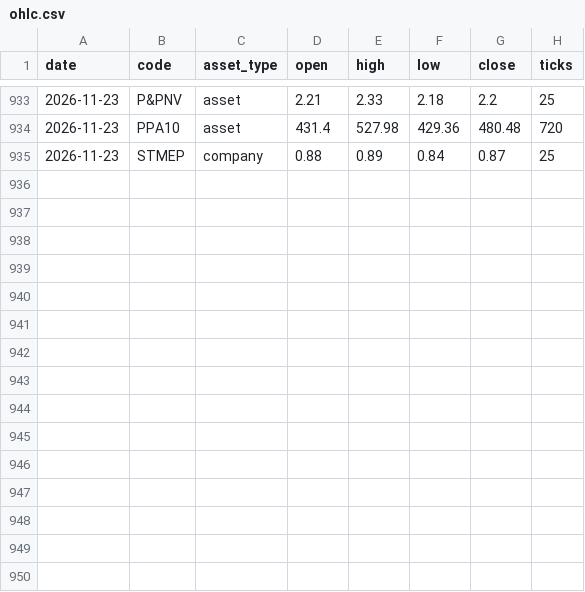
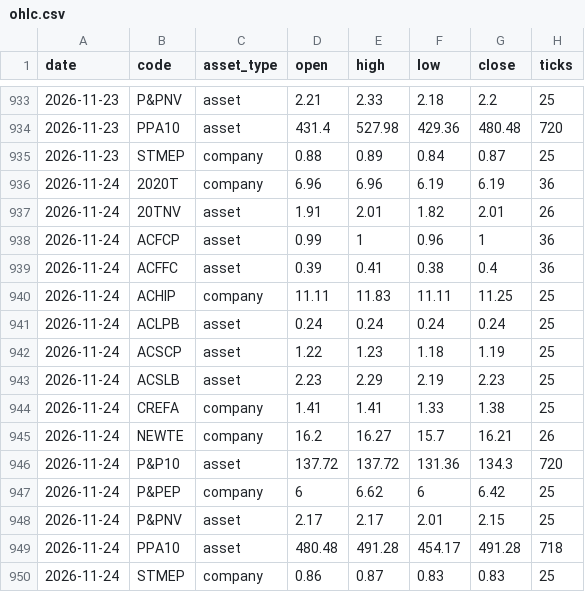
Before and after one commit to CNAinput/dailydumps, a CSV file: daily/ohlc.csv, drawn as a sheet; only a part is shown, gaps mark what is left out.

```diff
--- a/daily/ohlc.csv
+++ b/daily/ohlc.csv
@@ -935 +935,16 @@ date,code,asset_type,open,high,low,close,ticks
 2026-11-23,STMEP,company,0.88,0.89,0.84,0.87,25
+2026-11-24,2020T,company,6.96,6.96,6.19,6.19,36
+2026-11-24,20TNV,asset,1.91,2.01,1.82,2.01,26
+2026-11-24,ACFCP,asset,0.99,1,0.96,1,36
+2026-11-24,ACFFC,asset,0.39,0.41,0.38,0.4,36
+2026-11-24,ACHIP,company,11.11,11.83,11.11,11.25,25
+2026-11-24,ACLPB,asset,0.24,0.24,0.24,0.24,25
+2026-11-24,ACSCP,asset,1.22,1.23,1.18,1.19,25
+2026-11-24,ACSLB,asset,2.23,2.29,2.19,2.23,25
+2026-11-24,CREFA,company,1.41,1.41,1.33,1.38,25
+2026-11-24,NEWTE,company,16.2,16.27,15.7,16.21,26
+2026-11-24,P&P10,asset,137.72,137.72,131.36,134.3,720
+2026-11-24,P&PEP,company,6,6.62,6,6.42,25
+2026-11-24,P&PNV,asset,2.17,2.17,2.01,2.15,25
+2026-11-24,PPA10,asset,480.48,491.28,454.17,491.28,718
+2026-11-24,STMEP,company,0.86,0.87,0.83,0.83,25
```
Also changed, not shown: daily/ohlc_adjusted.csv, 7 other files.
